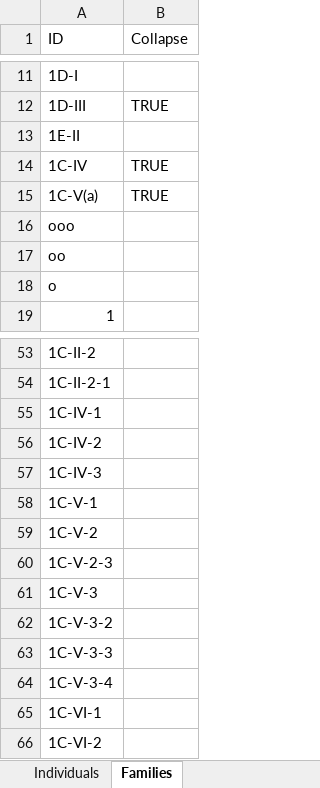
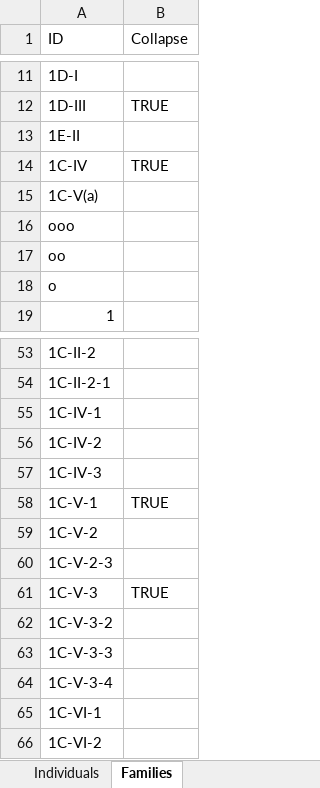
Before and after one commit to andrew-plowright/family_trees, an Excel workbook: families/tache/xlsx/tache_data_cleaned.xlsx, sheet Families, drawn as a sheet; only a part is shown, gaps mark what is left out; values as stored, in another font and other column widths than the file's, no borders; table styles not drawn; the diff names each change by its address in the sheet, - before the commit and + after, or states it on an @@ line.

```diff
--- a/families/tache/xlsx/tache_data_cleaned.xlsx (sheet Families)
+++ b/families/tache/xlsx/tache_data_cleaned.xlsx (sheet Families)
-B15 (Collapse): TRUE
+B15 (Collapse): (empty)
-B58 (Collapse): (empty)
+B58 (Collapse): TRUE
-B61 (Collapse): (empty)
+B61 (Collapse): TRUE
```
Also changed, not shown: sheet Individuals, 23 other files.
